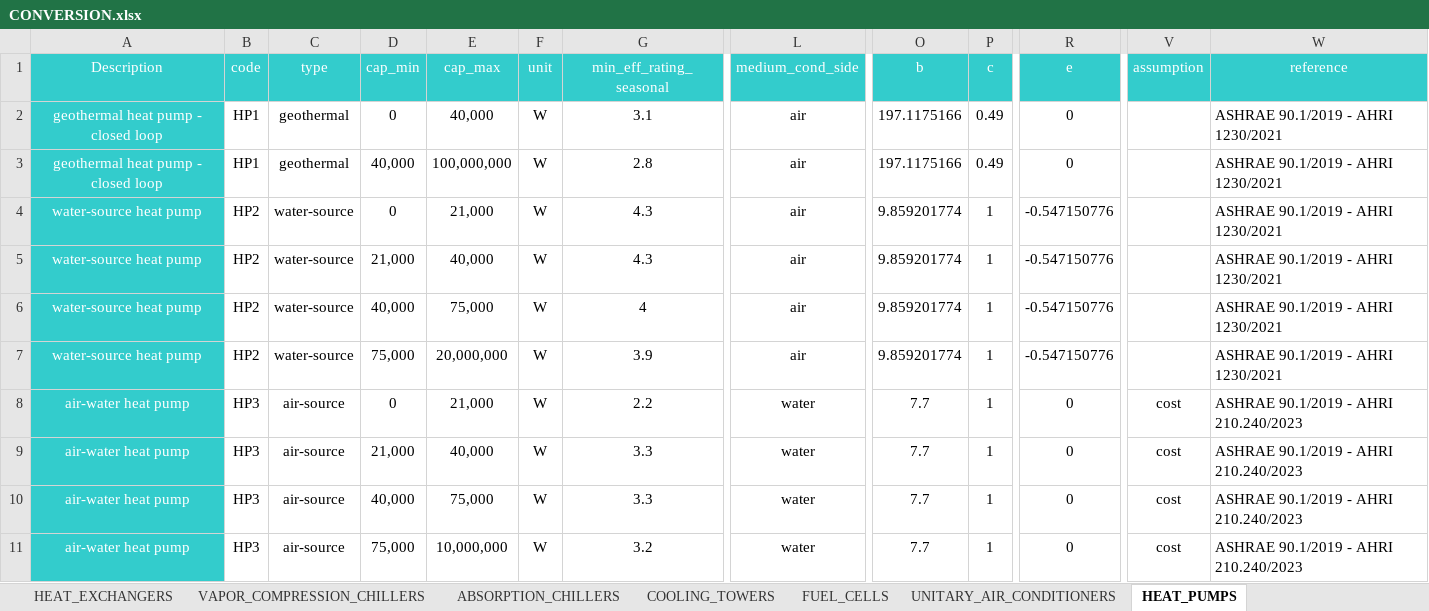
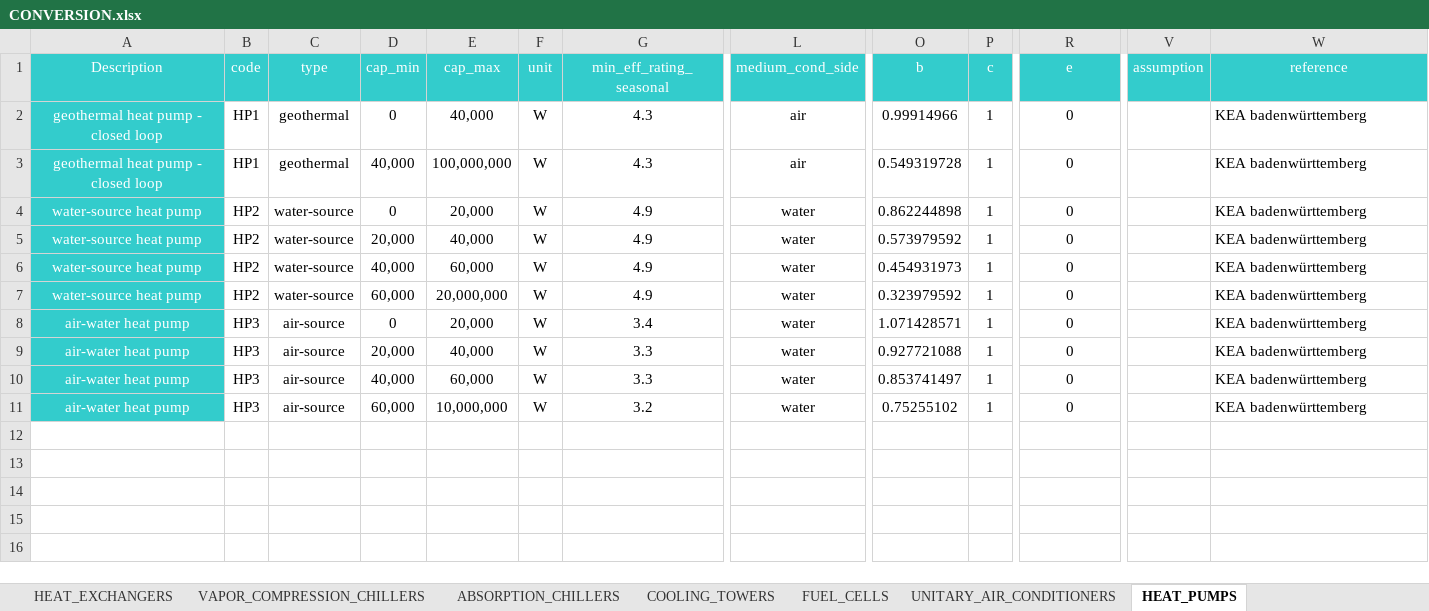
Before and after one commit to architecture-building-systems/CityEnergyAnalyst, an Excel workbook: cea/databases/DE/components/CONVERSION.xlsx, sheet HEAT_PUMPS, drawn as a sheet; only a part is shown, gaps mark what is left out; values as stored, in another font and other column widths than the file's, no borders; the diff names each change by its address in the sheet, - before the commit and + after, or states it on an @@ line.

Commit message:
ADD DE CONVERSION
Added CONVERSION technology data defined in supply with KEA baden-wuerttenberg data. Updated documentation.

```diff
--- a/cea/databases/DE/components/CONVERSION.xlsx (sheet HEAT_PUMPS)
+++ b/cea/databases/DE/components/CONVERSION.xlsx (sheet HEAT_PUMPS)
-G2 (min_eff_rating_seasonal): 3.1
+G2 (min_eff_rating_seasonal): 4.3
-O2 (b): 197.1175166
+O2 (b): 0.99914966
-P2:P3 (c): 0.49
+P2:P3 (c): 1
-W2:W7 (reference): ASHRAE 90.1/2019 - AHRI 1230/2021
+W2:W7 (reference): KEA badenwürttemberg
-G3 (min_eff_rating_seasonal): 2.8
+G3 (min_eff_rating_seasonal): 4.3
-O3 (b): 197.1175166
+O3 (b): 0.549319728
-E4 (cap_max): 21,000
+E4 (cap_max): 20,000
-G4:G5 (min_eff_rating_seasonal): 4.3
+G4:G5 (min_eff_rating_seasonal): 4.9
-L4:L7 (medium_cond_side): air
+L4:L7 (medium_cond_side): water
-O4 (b): 9.859201774
+O4 (b): 0.862244898
-R4:R7 (e): -0.547150776
+R4:R7 (e): 0
-D5 (cap_min): 21,000
+D5 (cap_min): 20,000
-O5 (b): 9.859201774
+O5 (b): 0.573979592
-E6 (cap_max): 75,000
+E6 (cap_max): 60,000
-G6 (min_eff_rating_seasonal): 4
+G6 (min_eff_rating_seasonal): 4.9
-O6 (b): 9.859201774
+O6 (b): 0.454931973
-D7 (cap_min): 75,000
+D7 (cap_min): 60,000
-G7 (min_eff_rating_seasonal): 3.9
+G7 (min_eff_rating_seasonal): 4.9
-O7 (b): 9.859201774
+O7 (b): 0.323979592
-E8 (cap_max): 21,000
+E8 (cap_max): 20,000
-G8 (min_eff_rating_seasonal): 2.2
+G8 (min_eff_rating_seasonal): 3.4
-O8 (b): 7.7
+O8 (b): 1.071428571
-V8:V11 (assumption): cost
+V8:V11 (assumption): (empty)
-W8:W11 (reference): ASHRAE 90.1/2019 - AHRI 210.240/2023
+W8:W11 (reference): KEA badenwürttemberg
-D9 (cap_min): 21,000
+D9 (cap_min): 20,000
-O9 (b): 7.7
+O9 (b): 0.927721088
-E10 (cap_max): 75,000
+E10 (cap_max): 60,000
-O10 (b): 7.7
+O10 (b): 0.853741497
-D11 (cap_min): 75,000
+D11 (cap_min): 60,000
-O11 (b): 7.7
+O11 (b): 0.75255102
```
Also changed, not shown: sheet BOILERS, cea/databases/DE/assemblies/SUPPLY.xlsx, cea/databases/DE/components/FEEDSTOCKS.xlsx, 1 other file.
